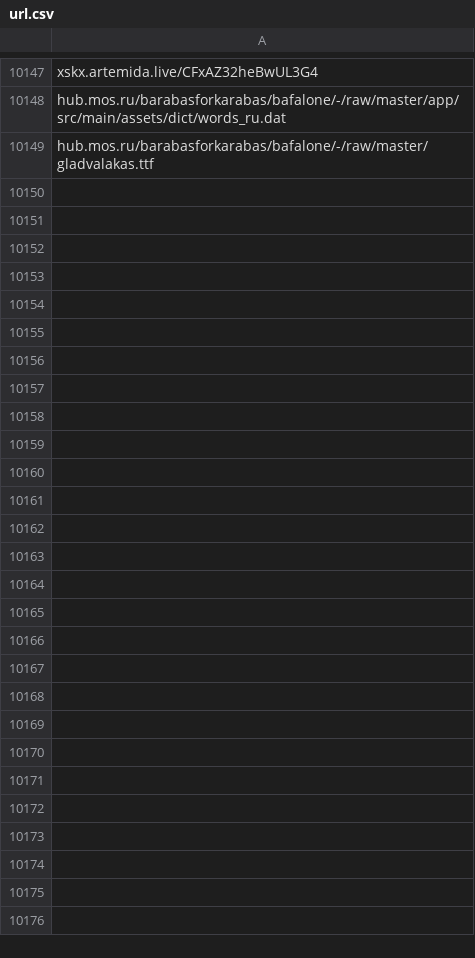
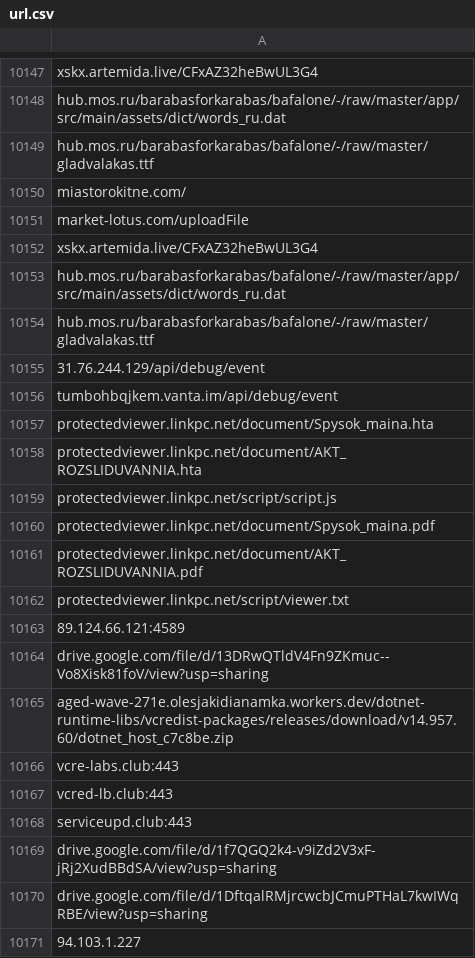
Before and after one commit to UTKAzureSentinelGithub/CheckPoint_IOCS_URL_FeedList, a CSV file: CERT_UA/url.csv, drawn as a sheet; only a part is shown, gaps mark what is left out; the diff names each change by its address in the sheet, - before the commit and + after, or states it on an @@ line.

Commit message:
MISP CERT UA URL Indicator List update

```diff
--- a/CERT_UA/url.csv
+++ b/CERT_UA/url.csv
+row 10150: miastorokitne.com/
+row 10151: market-lotus.com/uploadFile
+row 10152: xskx.artemida.live/CFxAZ32heBwUL3G4
+row 10153: hub.mos.ru/barabasforkarabas/bafalone/-/raw/master/app/src/main/assets/dict/words_ru.dat
+row 10154: hub.mos.ru/barabasforkarabas/bafalone/-/raw/master/gladvalakas.ttf
+row 10155: 31.76.244.129/api/debug/event
+row 10156: tumbohbqjkem.vanta.im/api/debug/event
+row 10157: protectedviewer.linkpc.net/document/Spysok_maina.hta
+row 10158: protectedviewer.linkpc.net/document/AKT_ROZSLIDUVANNIA.hta
+row 10159: protectedviewer.linkpc.net/script/script.js
+row 10160: protectedviewer.linkpc.net/document/Spysok_maina.pdf
+row 10161: protectedviewer.linkpc.net/document/AKT_ROZSLIDUVANNIA.pdf
+row 10162: protectedviewer.linkpc.net/script/viewer.txt
+row 10163: 89.124.66.121:4589
+row 10164: drive.google.com/file/d/13DRwQTldV4Fn9ZKmuc--Vo8Xisk81foV/view?usp=sharing
+row 10165: aged-wave-271e.olesjakidianamka.workers.dev/dotnet-runtime-libs/vcredist-packages/releases/download/v14.957.60/dotnet_host_c7c8be.zip
+row 10166: vcre-labs.club:443
+row 10167: vcred-lb.club:443
+row 10168: serviceupd.club:443
+row 10169: drive.google.com/file/d/1f7QGQ2k4-v9iZd2V3xF-jRj2XudBBdSA/view?usp=sharing
+row 10170: drive.google.com/file/d/1DftqalRMjrcwcbJCmuPTHaL7kwIWqRBE/view?usp=sharing
+row 10171: 94.103.1.227
```
